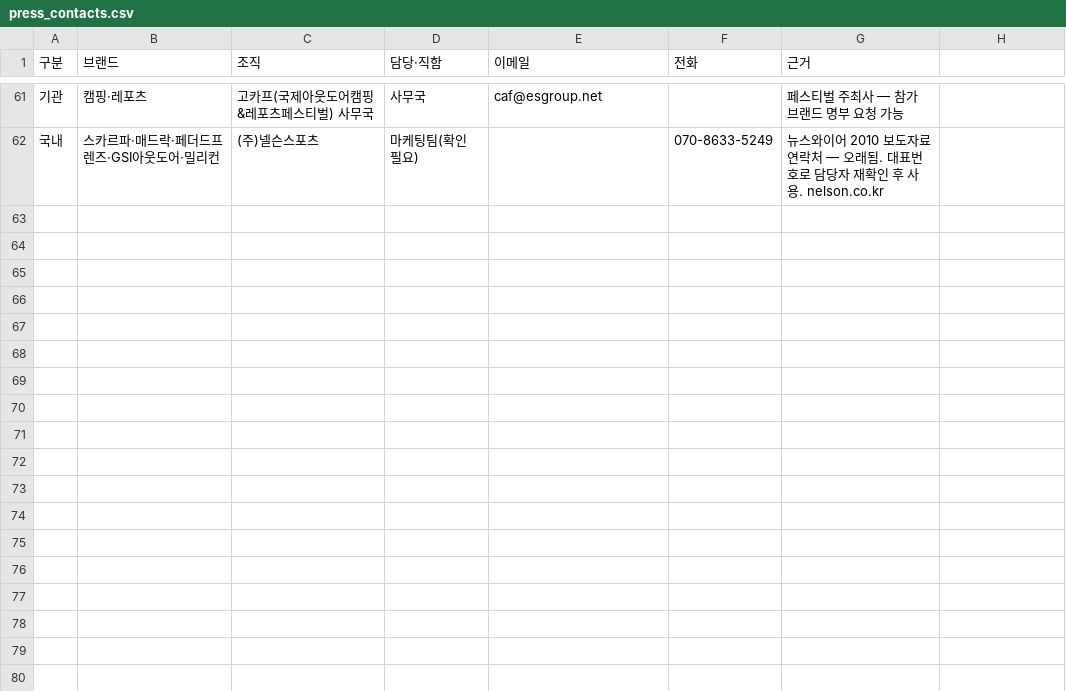
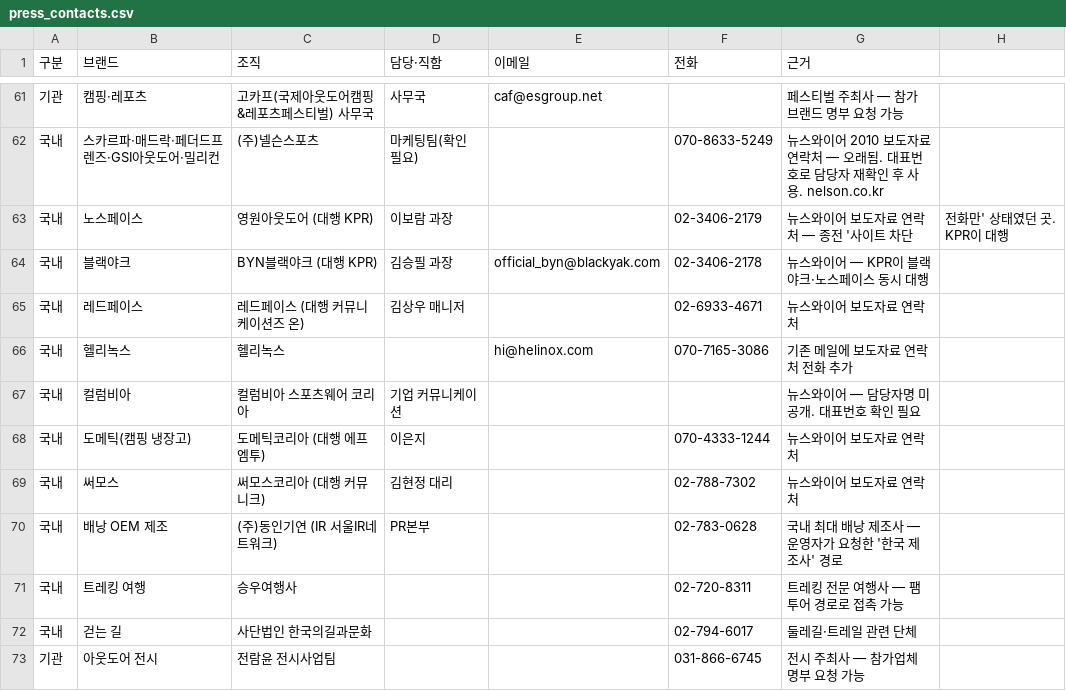
Before and after one commit to wonjoolee/sankit-media, a CSV file: research/press_contacts.csv, drawn as a sheet; only a part is shown, gaps mark what is left out; the diff covers the shown part only.

```diff
--- a/research/press_contacts.csv
+++ b/research/press_contacts.csv
@@ -62 +62,12 @@
 국내,스카르파·매드락·페더드프렌즈·GSI아웃도어·밀리컨,(주)넬슨스포츠,마케팅팀(확인 필요),,070-8633-5249,뉴스와이어 2010 보도자료 연락처 — 오래됨. 대표번호로 담당자 재확인 후 사용. nelson.co.kr
+국내,노스페이스,영원아웃도어 (대행 KPR),이보람 과장,,02-3406-2179,뉴스와이어 보도자료 연락처 — 종전 '사이트 차단, 전화만' 상태였던 곳. KPR이 대행
+국내,블랙야크,BYN블랙야크 (대행 KPR),김승필 과장,official_byn@blackyak.com,02-3406-2178,뉴스와이어 — KPR이 블랙야크·노스페이스 동시 대행
+국내,레드페이스,레드페이스 (대행 커뮤니케이션즈 온),김상우 매니저,,02-6933-4671,뉴스와이어 보도자료 연락처
+국내,헬리녹스,헬리녹스,,hi@helinox.com,070-7165-3086,기존 메일에 보도자료 연락처 전화 추가
+국내,컬럼비아,컬럼비아 스포츠웨어 코리아,기업 커뮤니케이션,,,뉴스와이어 — 담당자명 미공개. 대표번호 확인 필요
+국내,도메틱(캠핑 냉장고),도메틱코리아 (대행 에프엠투),이은지,,070-4333-1244,뉴스와이어 보도자료 연락처
+국내,써모스,써모스코리아 (대행 커뮤니크),김현정 대리,,02-788-7302,뉴스와이어 보도자료 연락처
+국내,배낭 OEM 제조,(주)동인기연 (IR 서울IR네트워크),PR본부,,02-783-0628,국내 최대 배낭 제조사 — 운영자가 요청한 '한국 제조사' 경로
+국내,트레킹 여행,승우여행사,,,02-720-8311,트레킹 전문 여행사 — 팸투어 경로로 접촉 가능
+국내,걷는 길,사단법인 한국의길과문화,,,02-794-6017,둘레길·트레일 관련 단체
+기관,아웃도어 전시,전람윤 전시사업팀,,,031-866-6745,전시 주최사 — 참가업체 명부 요청 가능
```
Also changed, not shown: 11 added rows elsewhere in this file, 27 other files.
